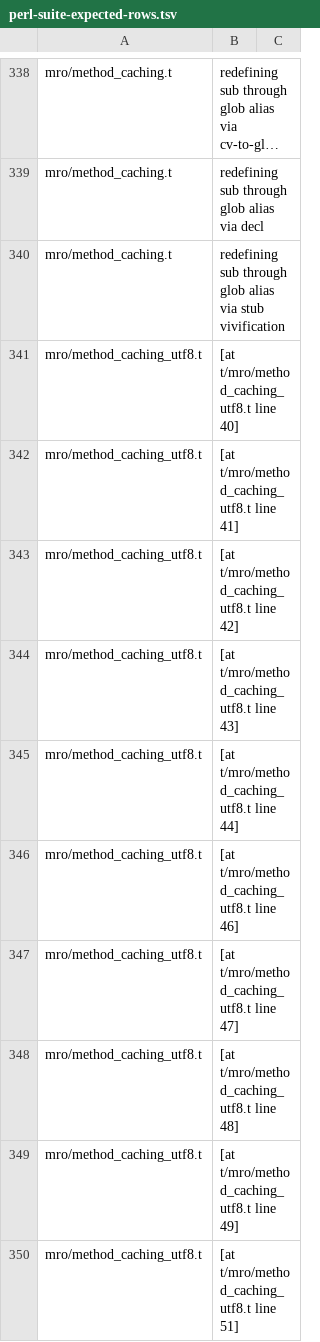
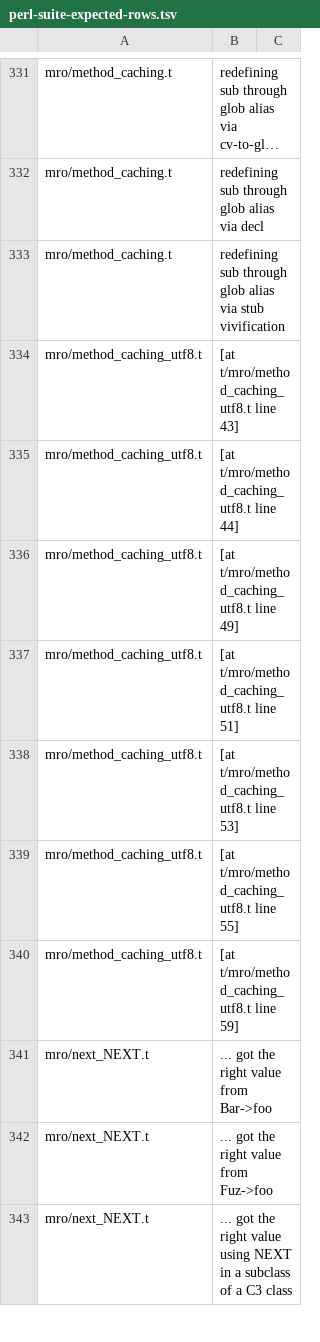
Before and after one commit to Percolisp/pcl, a TSV file: docs/perl-suite-expected-rows.tsv, drawn as a sheet; only a part is shown, gaps mark what is left out; the shorter side is filled out with more unchanged rows; long unchanged cells end in …; the diff covers the shown part only.

```diff
--- a/docs/perl-suite-expected-rows.tsv
+++ b/docs/perl-suite-expected-rows.tsv
@@ -340,10 +333,4 @@ mro/method_caching.t	redefining sub through glob alias via decl
 mro/method_caching.t	redefining sub through glob alias via stub vivification
-mro/method_caching_utf8.t	[at t/mro/method_caching_utf8.t line 40]
-mro/method_caching_utf8.t	[at t/mro/method_caching_utf8.t line 41]
-mro/method_caching_utf8.t	[at t/mro/method_caching_utf8.t line 42]
 mro/method_caching_utf8.t	[at t/mro/method_caching_utf8.t line 43]
 mro/method_caching_utf8.t	[at t/mro/method_caching_utf8.t line 44]
-mro/method_caching_utf8.t	[at t/mro/method_caching_utf8.t line 46]
-mro/method_caching_utf8.t	[at t/mro/method_caching_utf8.t line 47]
-mro/method_caching_utf8.t	[at t/mro/method_caching_utf8.t line 48]
 mro/method_caching_utf8.t	[at t/mro/method_caching_utf8.t line 49]
```
Also changed, not shown: 27 removed rows elsewhere in this file, docs/perl-suite-expected.tsv, docs/perl-suite-run.tsv, 3 other files.
